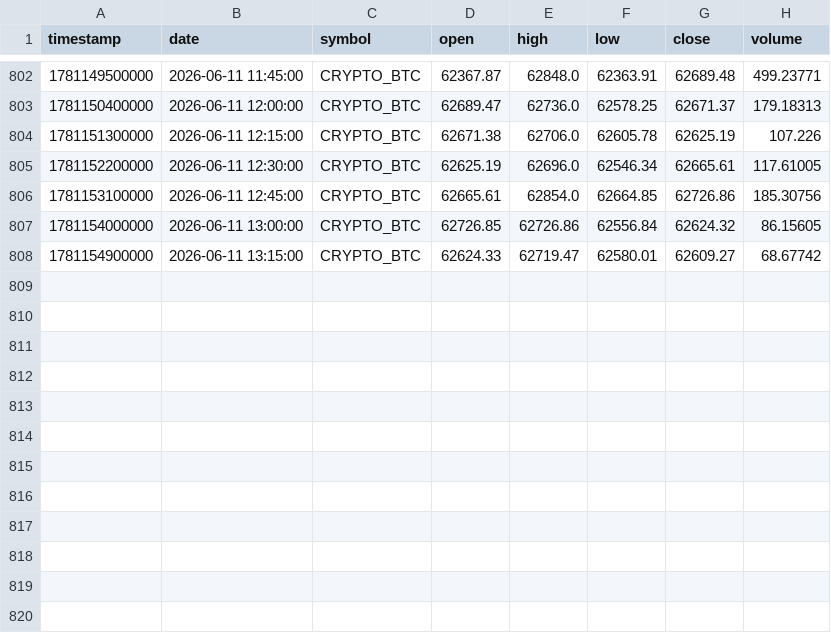
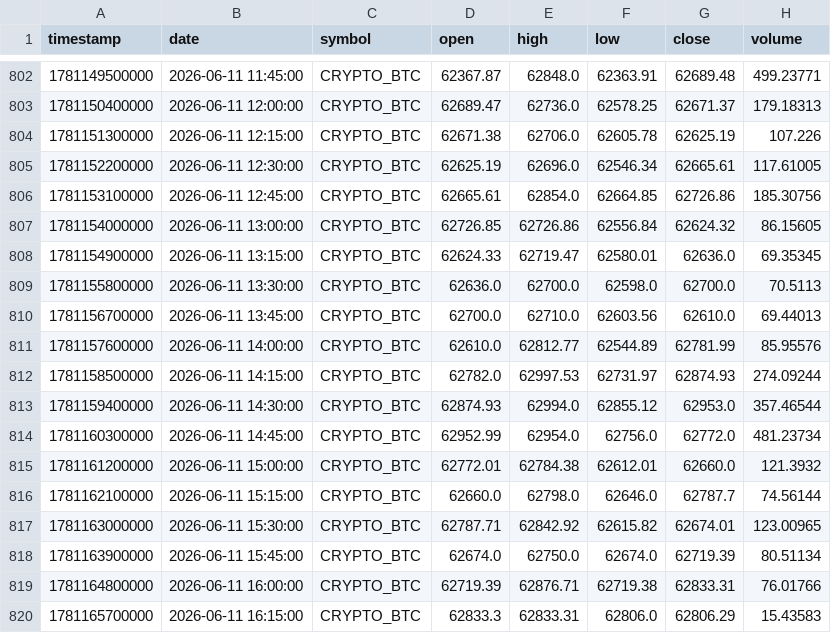
Before and after one commit to zhangli344236745/quant_rd_tool, a CSV file: data/crypto/CRYPTO_BTC/ohlcv_15m.csv, drawn as a sheet; only a part is shown, gaps mark what is left out.

```diff
--- a/data/crypto/CRYPTO_BTC/ohlcv_15m.csv
+++ b/data/crypto/CRYPTO_BTC/ohlcv_15m.csv
@@ -807,2 +807,14 @@ timestamp,date,symbol,open,high,low,close,volume
 1781154000000,2026-06-11 13:00:00,CRYPTO_BTC,62726.85,62726.86,62556.84,62624.32,86.15605
-1781154900000,2026-06-11 13:15:00,CRYPTO_BTC,62624.33,62719.47,62580.01,62609.27,68.67742
+1781154900000,2026-06-11 13:15:00,CRYPTO_BTC,62624.33,62719.47,62580.01,62636.0,69.35345
+1781155800000,2026-06-11 13:30:00,CRYPTO_BTC,62636.0,62700.0,62598.0,62700.0,70.5113
+1781156700000,2026-06-11 13:45:00,CRYPTO_BTC,62700.0,62710.0,62603.56,62610.0,69.44013
+1781157600000,2026-06-11 14:00:00,CRYPTO_BTC,62610.0,62812.77,62544.89,62781.99,85.95576
+1781158500000,2026-06-11 14:15:00,CRYPTO_BTC,62782.0,62997.53,62731.97,62874.93,274.09244
+1781159400000,2026-06-11 14:30:00,CRYPTO_BTC,62874.93,62994.0,62855.12,62953.0,357.46544
+1781160300000,2026-06-11 14:45:00,CRYPTO_BTC,62952.99,62954.0,62756.0,62772.0,481.23734
+1781161200000,2026-06-11 15:00:00,CRYPTO_BTC,62772.01,62784.38,62612.01,62660.0,121.3932
+1781162100000,2026-06-11 15:15:00,CRYPTO_BTC,62660.0,62798.0,62646.0,62787.7,74.56144
+1781163000000,2026-06-11 15:30:00,CRYPTO_BTC,62787.71,62842.92,62615.82,62674.01,123.00965
+1781163900000,2026-06-11 15:45:00,CRYPTO_BTC,62674.0,62750.0,62674.0,62719.39,80.51134
+1781164800000,2026-06-11 16:00:00,CRYPTO_BTC,62719.39,62876.71,62719.38,62833.31,76.01766
+1781165700000,2026-06-11 16:15:00,CRYPTO_BTC,62833.3,62833.31,62806.0,62806.29,15.43583
```
Also changed, not shown: data/crypto/CRYPTO_ETH/ohlcv_15m.csv, 22 other files.
